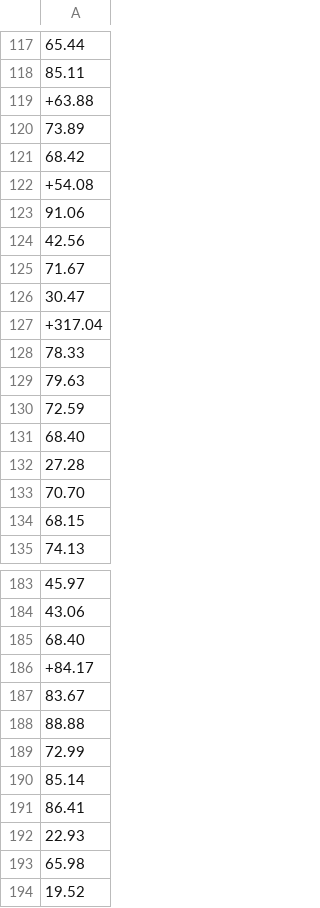
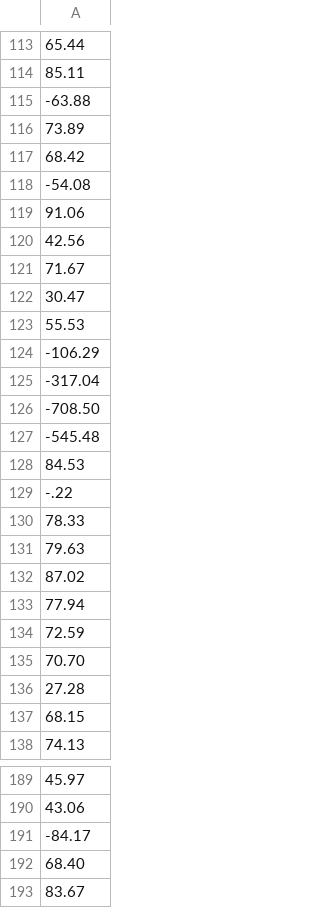
Before and after one commit to jorgeatgu/casa-caida-bot, a CSV file: data/old/porcentaje-zaragoza.csv, drawn as a sheet; only a part is shown, gaps mark what is left out; the shorter side is filled out with more unchanged rows; the diff covers the shown part only.

```diff
--- a/data/old/porcentaje-zaragoza.csv
+++ b/data/old/porcentaje-zaragoza.csv
@@ -118,6 +114,6 @@
 85.11
-+63.88
+-63.88
 73.89
 68.42
-+54.08
+-54.08
 91.06
@@ -126,9 +122,16 @@
 30.47
-+317.04
+55.53
+-106.29
+-317.04
+-708.50
+-545.48
+84.53
+-.22
 78.33
 79.63
+87.02
+77.94
 72.59
-68.40
+70.70
 27.28
-70.70
 68.15
@@ -184,4 +190,4 @@
 43.06
+-84.17
 68.40
-+84.17
 83.67
```
Also changed, not shown: 5 added rows, 11 removed rows, 18 moved rows and 35 edited cells elsewhere in this file, data/2020/aragon-1900-2020.csv, data/2020/huesca-1900-2020.csv, 7 other files.
